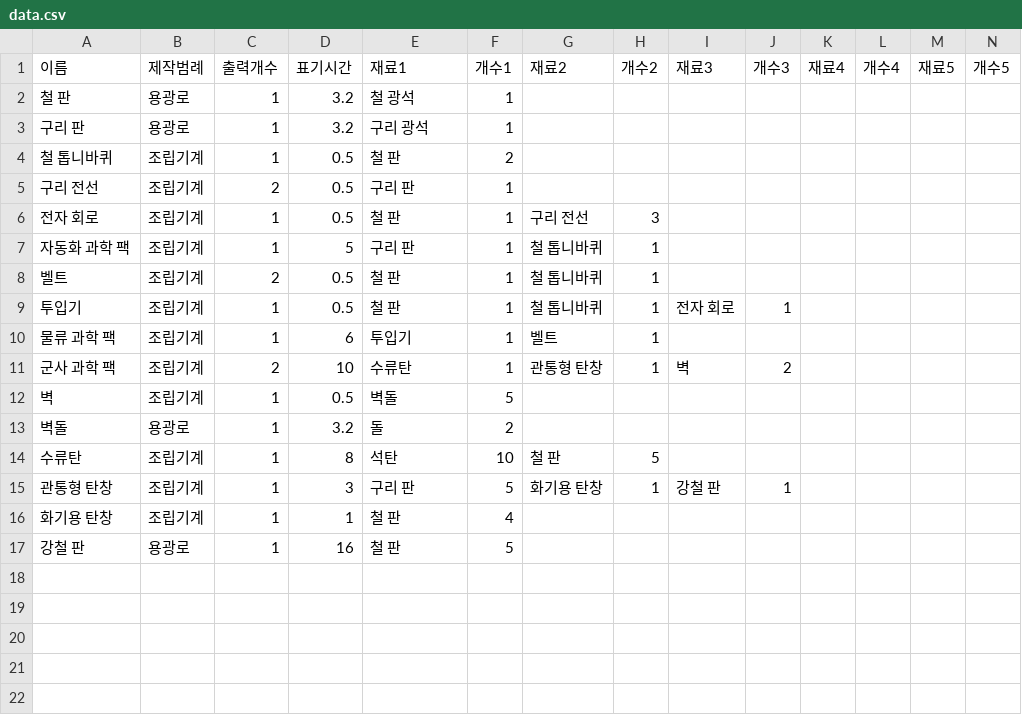
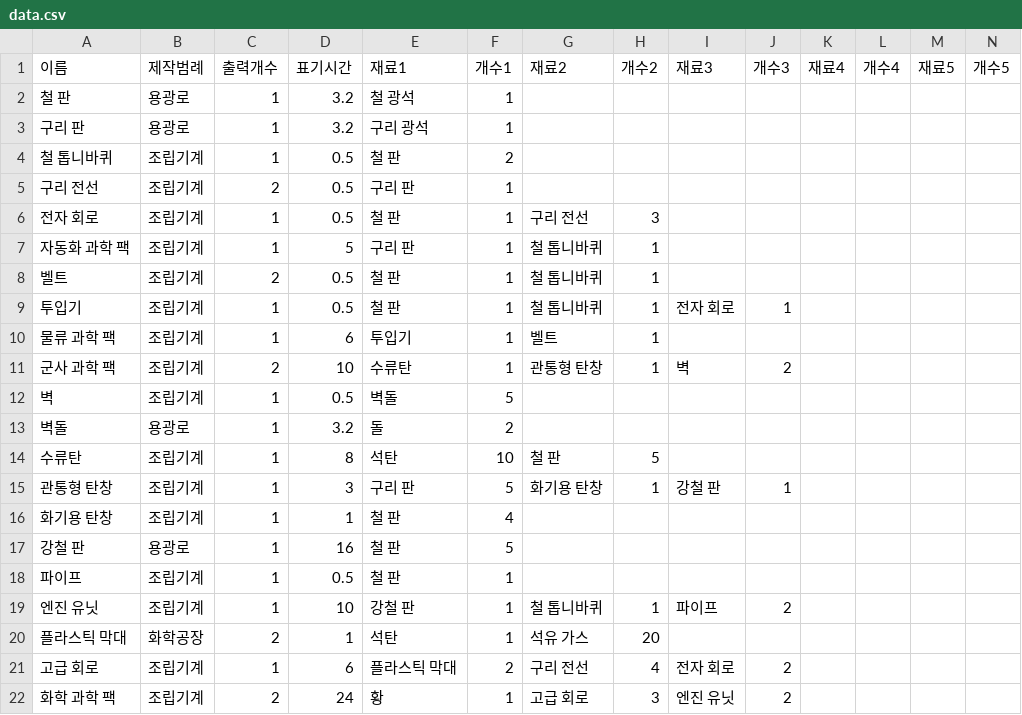
Before and after one commit to LuPi13/FactorioCalculator, a CSV file: data.csv, drawn as a sheet; only a part is shown; rows hold the shown columns only; the diff names each change by its address in the sheet, - before the commit and + after, or states it on an @@ line.

Commit message:
Fix assembler_count, update data.csv to blue pack

```diff
--- a/data.csv
+++ b/data.csv
+row 18: 파이프 | 조립기계 | 1 | 0.5 | 철 판 | 1
+row 19: 엔진 유닛 | 조립기계 | 1 | 10 | 강철 판 | 1 | 철 톱니바퀴 | 1 | 파이프 | 2
+row 20: 플라스틱 막대 | 화학공장 | 2 | 1 | 석탄 | 1 | 석유 가스 | 20
+row 21: 고급 회로 | 조립기계 | 1 | 6 | 플라스틱 막대 | 2 | 구리 전선 | 4 | 전자 회로 | 2
+row 22: 화학 과학 팩 | 조립기계 | 2 | 24 | 황 | 1 | 고급 회로 | 3 | 엔진 유닛 | 2
```
Also changed, not shown: 2 other files.
